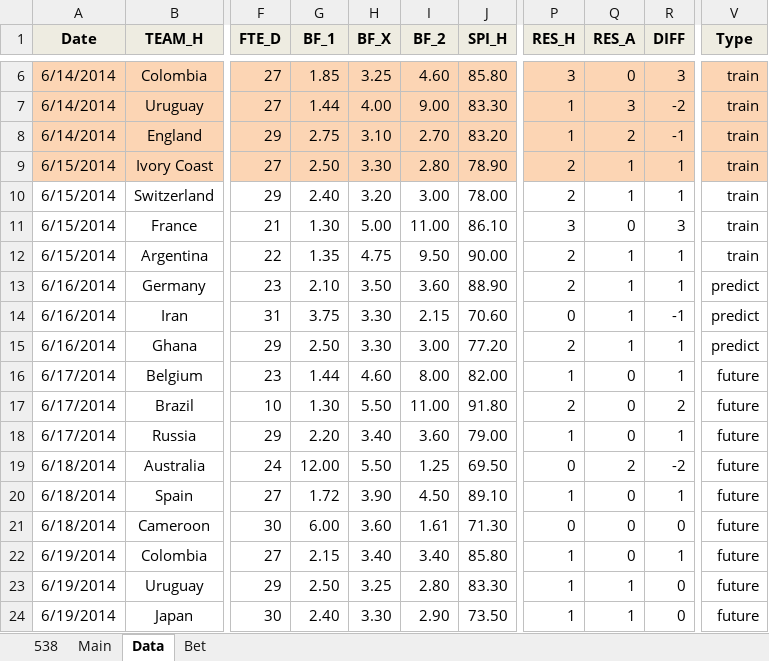
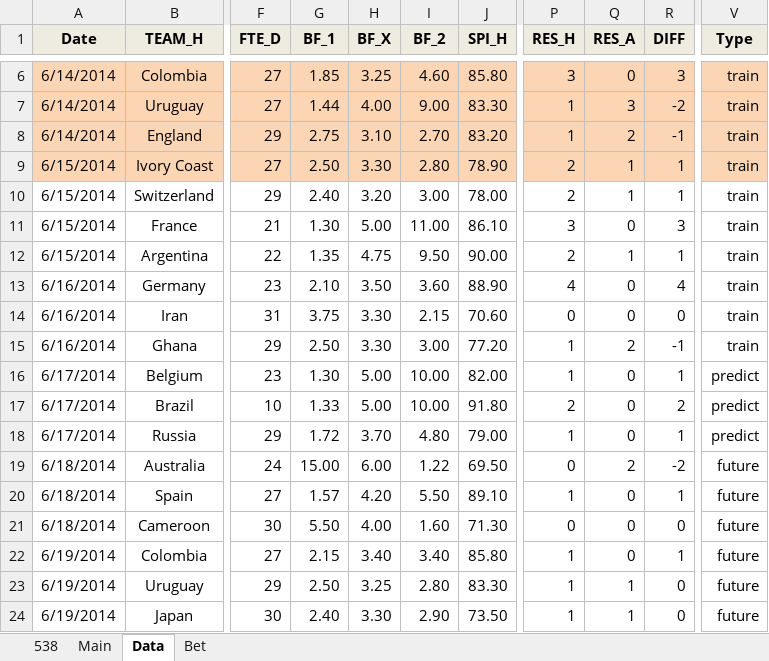
Before and after one commit to woobe/wc2014, an Excel workbook: data/data_wc2014.xlsx, sheet Data, drawn as a sheet; only a part is shown, gaps mark what is left out; values as stored, in another font and other column widths than the file's, no borders; the diff names each change by its address in the sheet, - before the commit and + after, or states it on an @@ line.

Commit message:
Predictions for 17/6

```diff
--- a/data/data_wc2014.xlsx (sheet Data)
+++ b/data/data_wc2014.xlsx (sheet Data)
-P13 (RES_H): 2
+P13 (RES_H): 4
-Q13:Q14 (RES_A): 1
+Q13:Q14 (RES_A): 0
-R13 (DIFF): 1
+R13 (DIFF): 4
-V13:V15 (Type): predict
+V13:V15 (Type): train
-R14 (DIFF): -1
+R14 (DIFF): 0
-P15 (RES_H): 2
+P15 (RES_H): 1
-Q15 (RES_A): 1
+Q15 (RES_A): 2
-R15 (DIFF): 1
+R15 (DIFF): -1
-G16 (BF_1): 1.44
+G16 (BF_1): 1.30
-H16 (BF_X): 4.60
+H16 (BF_X): 5.00
-I16 (BF_2): 8.00
+I16 (BF_2): 10.00
-V16:V18 (Type): future
+V16:V18 (Type): predict
-G17 (BF_1): 1.30
+G17 (BF_1): 1.33
-H17 (BF_X): 5.50
+H17 (BF_X): 5.00
-I17 (BF_2): 11.00
+I17 (BF_2): 10.00
-G18 (BF_1): 2.20
+G18 (BF_1): 1.72
-H18 (BF_X): 3.40
+H18 (BF_X): 3.70
-I18 (BF_2): 3.60
+I18 (BF_2): 4.80
-G19 (BF_1): 12.00
+G19 (BF_1): 15.00
-H19 (BF_X): 5.50
+H19 (BF_X): 6.00
-I19 (BF_2): 1.25
+I19 (BF_2): 1.22
-G20 (BF_1): 1.72
+G20 (BF_1): 1.57
-H20 (BF_X): 3.90
+H20 (BF_X): 4.20
-I20 (BF_2): 4.50
+I20 (BF_2): 5.50
-G21 (BF_1): 6.00
+G21 (BF_1): 5.50
-H21 (BF_X): 3.60
+H21 (BF_X): 4.00
-I21 (BF_2): 1.61
+I21 (BF_2): 1.60
```
Also changed, not shown: sheet Main, sheet Bet, 2 other files.
